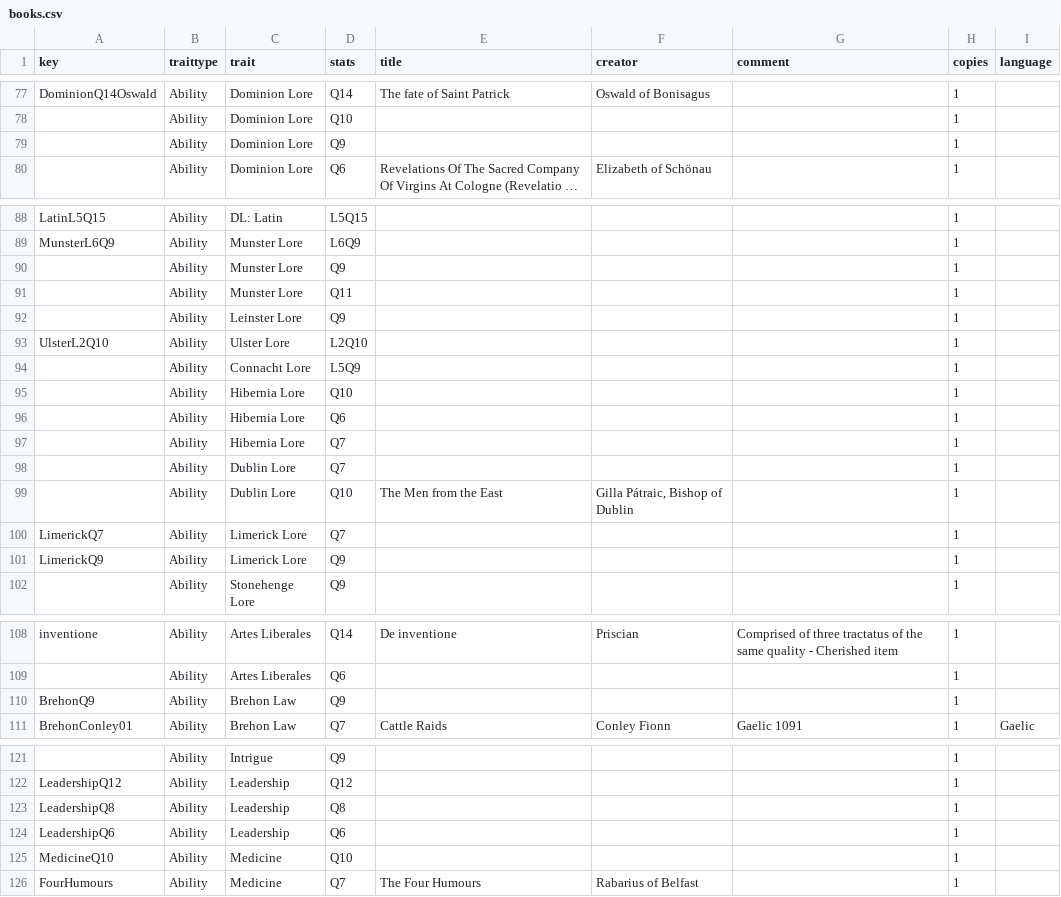
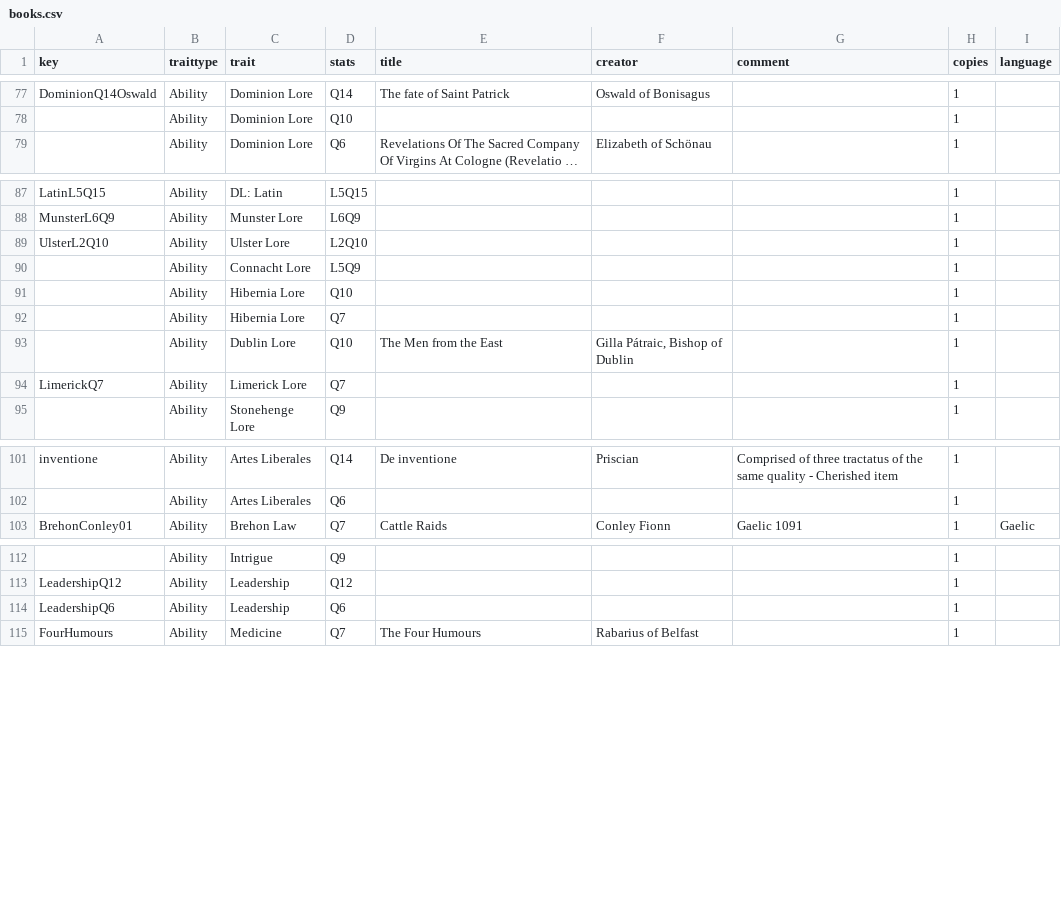
Before and after one commit to ars-magica/harm, a CSV file: Data/books.csv, drawn as a sheet; only a part is shown, gaps mark what is left out; long unchanged cells end in …; the diff covers the shown part only; the diff names each change by its address in the sheet, - before the commit and + after, or states it on an @@ line.

```diff
--- a/Data/books.csv
+++ b/Data/books.csv
-row 79:  | Ability | Dominion Lore | Q9 |  |  |  | 1
-row 90:  | Ability | Munster Lore | Q9 |  |  |  | 1
-row 91:  | Ability | Munster Lore | Q11 |  |  |  | 1
-row 92:  | Ability | Leinster Lore | Q9 |  |  |  | 1
-row 96:  | Ability | Hibernia Lore | Q6 |  |  |  | 1
-row 98:  | Ability | Dublin Lore | Q7 |  |  |  | 1
-row 101: LimerickQ9 | Ability | Limerick Lore | Q9 |  |  |  | 1
-row 110: BrehonQ9 | Ability | Brehon Law | Q9 |  |  |  | 1
-row 123: LeadershipQ8 | Ability | Leadership | Q8 |  |  |  | 1
-row 125: MedicineQ10 | Ability | Medicine | Q10 |  |  |  | 1
```
Also changed, not shown: 1 removed row elsewhere in this file, 4 other files.
